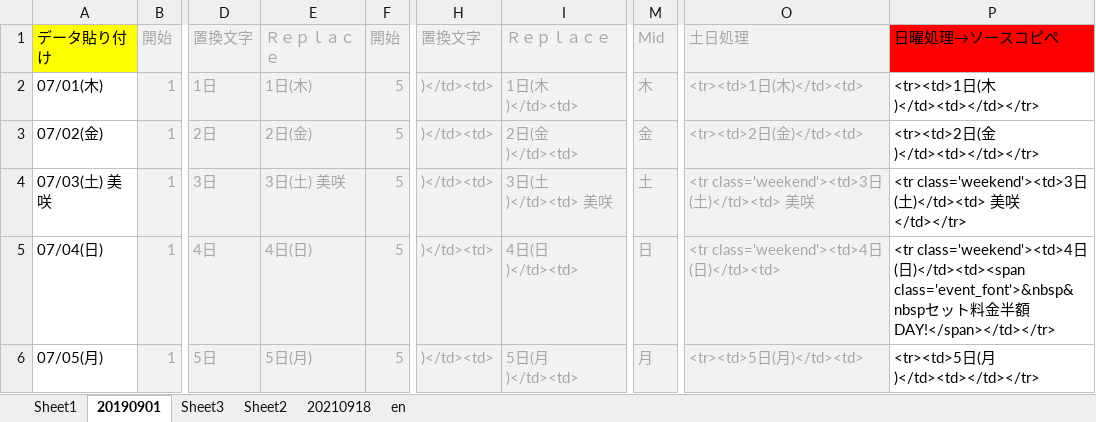
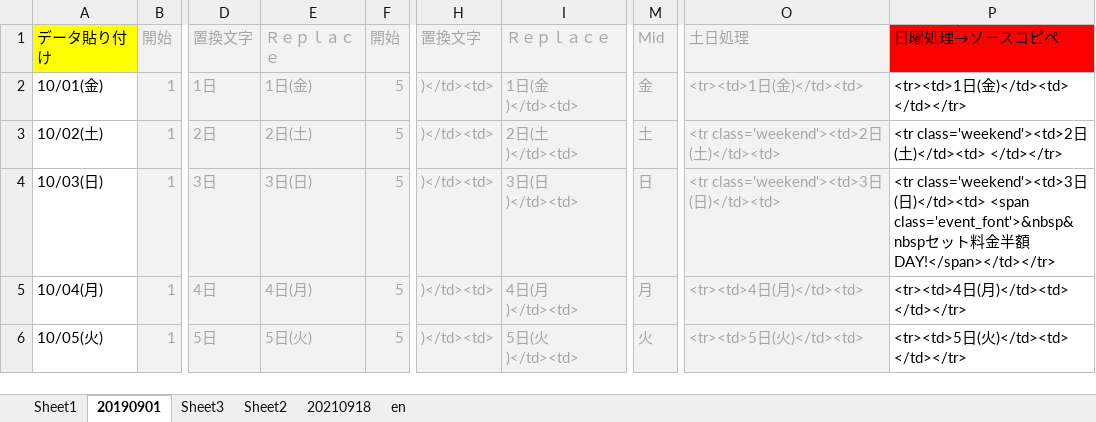
Before and after one commit to yuichiroyamaji/br_website, an Excel workbook: docs/シフトHTML変換_R1_20190901.xlsm, sheet 20190901, drawn as a sheet; only a part is shown, gaps mark what is left out; values as stored, in another font and other column widths than the file's, no borders; the diff covers the shown part only; the diff names each change by its address in the sheet, - before the commit and + after, or states it on an @@ line.

```diff
--- a/docs/シフトHTML変換_R1_20190901.xlsm (sheet 20190901)
+++ b/docs/シフトHTML変換_R1_20190901.xlsm (sheet 20190901)
-A2: 07/01(木)
+A2: 10/01(金)
-E2: 1日(木)
+E2: 1日(金)
-I2: 1日(木)</td><td>
+I2: 1日(金)</td><td>
-M2: 木
+M2: 金
-O2: <tr><td>1日(木)</td><td>
+O2: <tr><td>1日(金)</td><td>
-P2: <tr><td>1日(木)</td><td></td></tr>
+P2: <tr><td>1日(金)</td><td> </td></tr>
-A3: 07/02(金)
+A3: 10/02(土)
-E3: 2日(金)
+E3: 2日(土)
-I3: 2日(金)</td><td>
+I3: 2日(土)</td><td>
-M3: 金
+M3: 土
-O3: <tr><td>2日(金)</td><td>
+O3: <tr class='weekend'><td>2日(土)</td><td>
-P3: <tr><td>2日(金)</td><td></td></tr>
+P3: <tr class='weekend'><td>2日(土)</td><td> </td></tr>
-A4: 07/03(土) 美咲
+A4: 10/03(日)
-E4: 3日(土) 美咲
+E4: 3日(日)
-I4: 3日(土)</td><td> 美咲
+I4: 3日(日)</td><td>
-M4: 土
+M4: 日
-O4: <tr class='weekend'><td>3日(土)</td><td> 美咲
+O4: <tr class='weekend'><td>3日(日)</td><td>
-P4: …日(土)</td><td> 美咲</td></tr>
+P4: …日(日)</td><td> <span class='event_font'>&nbsp&nbspセット料金半額DAY!</span></td></tr>
-A5: 07/04(日)
+A5: 10/04(月)
-E5: 4日(日)
+E5: 4日(月)
-I5: 4日(日)</td><td>
+I5: 4日(月)</td><td>
-M5: 日
+M5: 月
-O5: <tr class='weekend'><td>4日(日)</td><td>
+O5: <tr><td>4日(月)</td><td>
-P5: <tr class='weekend'><td>4日(日)</td><td><span class='event_font'>&nbsp&nbspセット料金半額DAY!</span></td></tr>
+P5: <tr><td>4日(月)</td><td> </td></tr>
-A6: 07/05(月)
+A6: 10/05(火)
-E6: 5日(月)
+E6: 5日(火)
-I6: 5日(月)</td><td>
+I6: 5日(火)</td><td>
-M6: 月
+M6: 火
-O6: <tr><td>5日(月)</td><td>
+O6: <tr><td>5日(火)</td><td>
-P6: <tr><td>5日(月)</td><td></td></tr>
+P6: <tr><td>5日(火)</td><td> </td></tr>
```
Also changed, not shown: 156 edited cells elsewhere in this sheet, 3 other files.
